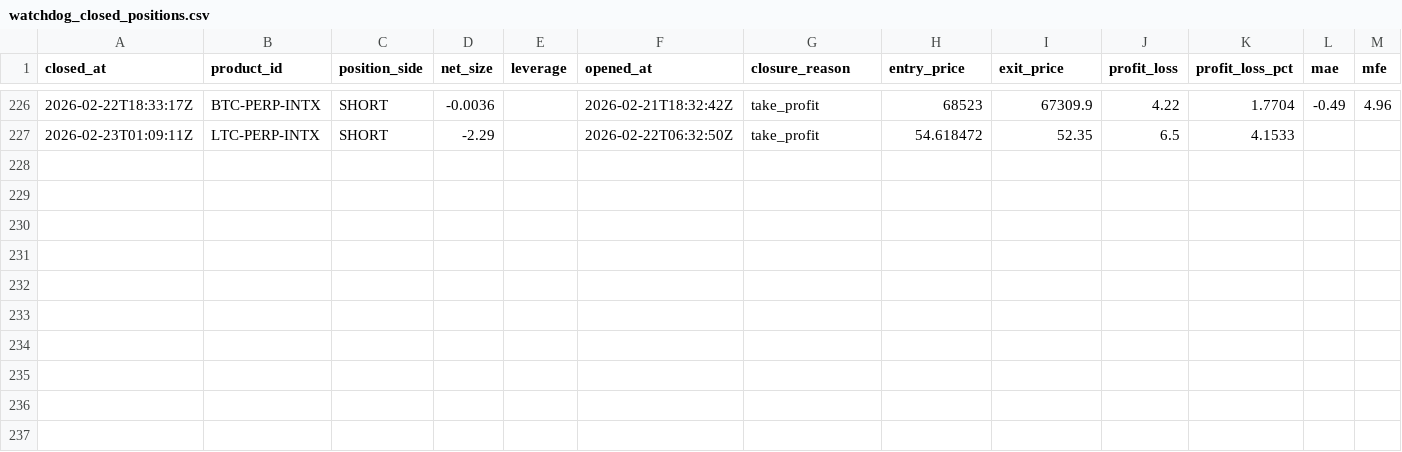
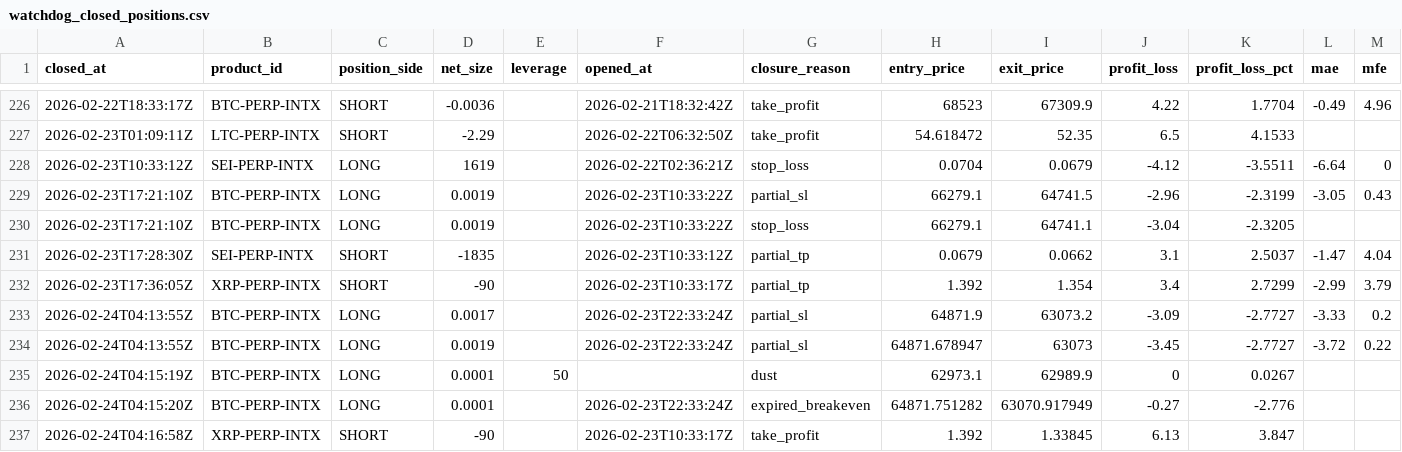
Before and after one commit to spirosrap/crypto-finance, a CSV file: trade_logs/watchdog_closed_positions.csv, drawn as a sheet; only a part is shown, gaps mark what is left out; rows hold the shown columns only; the diff names each change by its address in the sheet, - before the commit and + after, or states it on an @@ line.

```diff
--- a/trade_logs/watchdog_closed_positions.csv
+++ b/trade_logs/watchdog_closed_positions.csv
+row 228: 2026-02-23T10:33:12Z | SEI-PERP-INTX | LONG | 1619 |  | 2026-02-22T02:36:21Z | stop_loss | 0.0704 | 0.0679 | -4.12 | -3.5511 | -6.64 | 0
+row 229: 2026-02-23T17:21:10Z | BTC-PERP-INTX | LONG | 0.0019 |  | 2026-02-23T10:33:22Z | partial_sl | 66279.1 | 64741.5 | -2.96 | -2.3199 | -3.05 | 0.43
+row 230: 2026-02-23T17:21:10Z | BTC-PERP-INTX | LONG | 0.0019 |  | 2026-02-23T10:33:22Z | stop_loss | 66279.1 | 64741.1 | -3.04 | -2.3205
+row 231: 2026-02-23T17:28:30Z | SEI-PERP-INTX | SHORT | -1835 |  | 2026-02-23T10:33:12Z | partial_tp | 0.0679 | 0.0662 | 3.1 | 2.5037 | -1.47 | 4.04
+row 232: 2026-02-23T17:36:05Z | XRP-PERP-INTX | SHORT | -90 |  | 2026-02-23T10:33:17Z | partial_tp | 1.392 | 1.354 | 3.4 | 2.7299 | -2.99 | 3.79
+row 233: 2026-02-24T04:13:55Z | BTC-PERP-INTX | LONG | 0.0017 |  | 2026-02-23T22:33:24Z | partial_sl | 64871.9 | 63073.2 | -3.09 | -2.7727 | -3.33 | 0.2
+row 234: 2026-02-24T04:13:55Z | BTC-PERP-INTX | LONG | 0.0019 |  | 2026-02-23T22:33:24Z | partial_sl | 64871.678947 | 63073 | -3.45 | -2.7727 | -3.72 | 0.22
+row 235: 2026-02-24T04:15:19Z | BTC-PERP-INTX | LONG | 0.0001 | 50 |  | dust | 62973.1 | 62989.9 | 0 | 0.0267
+row 236: 2026-02-24T04:15:20Z | BTC-PERP-INTX | LONG | 0.0001 |  | 2026-02-23T22:33:24Z | expired_breakeven | 64871.751282 | 63070.917949 | -0.27 | -2.776
+row 237: 2026-02-24T04:16:58Z | XRP-PERP-INTX | SHORT | -90 |  | 2026-02-23T10:33:17Z | take_profit | 1.392 | 1.33845 | 6.13 | 3.847
```
Also changed, not shown: trade_logs/paper_finder_closed_positions.csv, trade_logs/paper_finder_open_positions.csv, 2 other files.
